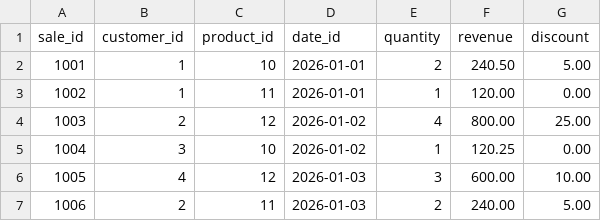
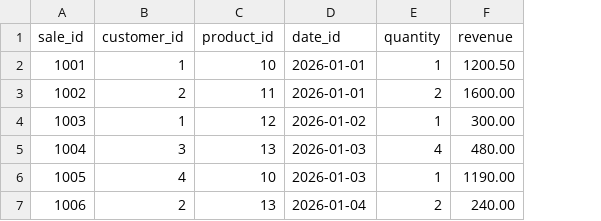
Before and after one commit to houda897/projet-kawakiri, a CSV file: code/data/sales.csv, drawn as a sheet; the diff names each change by its address in the sheet, - before the commit and + after, or states it on an @@ line.

Commit message:
feat: update data files and remove shipments.csv

```diff
--- a/code/data/sales.csv
+++ b/code/data/sales.csv
-column G (discount), rows 2-7: 5.00 | 0.00 | 25.00 | 0.00 | 10.00 | 5.00
-E2 (quantity): 2
+E2 (quantity): 1
-F2 (revenue): 240.50
+F2 (revenue): 1200.50
-B3 (customer_id): 1
+B3 (customer_id): 2
-E3 (quantity): 1
+E3 (quantity): 2
-F3 (revenue): 120.00
+F3 (revenue): 1600.00
-B4 (customer_id): 2
+B4 (customer_id): 1
-E4 (quantity): 4
+E4 (quantity): 1
-F4 (revenue): 800.00
+F4 (revenue): 300.00
-C5 (product_id): 10
+C5 (product_id): 13
-D5 (date_id): 2026-01-02
+D5 (date_id): 2026-01-03
-E5 (quantity): 1
+E5 (quantity): 4
-F5 (revenue): 120.25
+F5 (revenue): 480.00
-C6 (product_id): 12
+C6 (product_id): 10
-E6 (quantity): 3
+E6 (quantity): 1
-F6 (revenue): 600.00
+F6 (revenue): 1190.00
-C7 (product_id): 11
+C7 (product_id): 13
-D7 (date_id): 2026-01-03
+D7 (date_id): 2026-01-04
```
Also changed, not shown: 5 other files.
